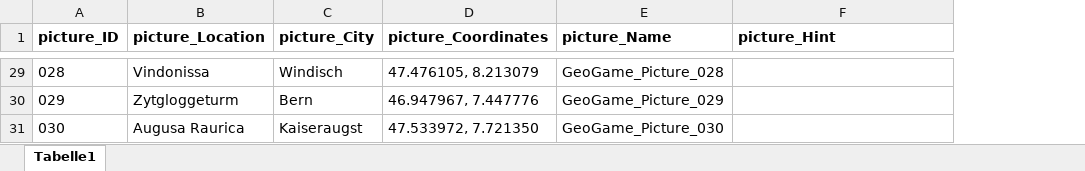
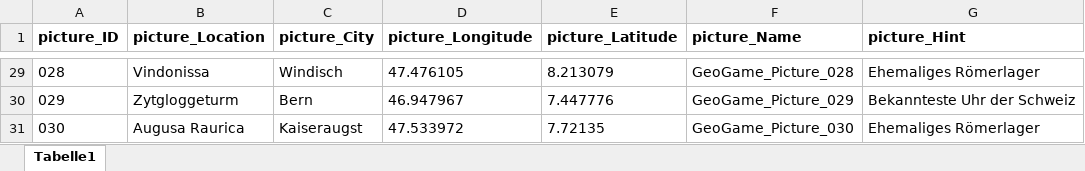
Before and after one commit to Krismoo/geogame, an Excel workbook: Assets/Pictures_Info.xlsx, sheet Tabelle1, drawn as a sheet; only a part is shown, gaps mark what is left out; values as stored, in another font and other column widths than the file's, no borders; removed rows and columns are numbered as before the commit, all else as after; the diff covers the shown part only; the diff names each change by its address in the sheet, - before the commit and + after, or states it on an @@ line.

Commit message:
added hints to excel

```diff
--- a/Assets/Pictures_Info.xlsx (sheet Tabelle1)
+++ b/Assets/Pictures_Info.xlsx (sheet Tabelle1)
-column D (picture_Coordinates), rows 29-31: 47.476105, 8.213079 | 46.947967, 7.447776 | 47.533972, 7.721350
+column D (picture_Longitude), rows 29-31: 47.476105 | 46.947967 | 47.533972
+column E (picture_Latitude), rows 29-31: 8.213079 | 7.447776 | 7.72135
-G29 (picture_Hint): (empty)
+G29 (picture_Hint): Ehemaliges Römerlager
-G30 (picture_Hint): (empty)
+G30 (picture_Hint): Bekannteste Uhr der Schweiz
-G31 (picture_Hint): (empty)
+G31 (picture_Hint): Ehemaliges Römerlager
```
Also changed, not shown: 29 edited cells elsewhere in this sheet.
